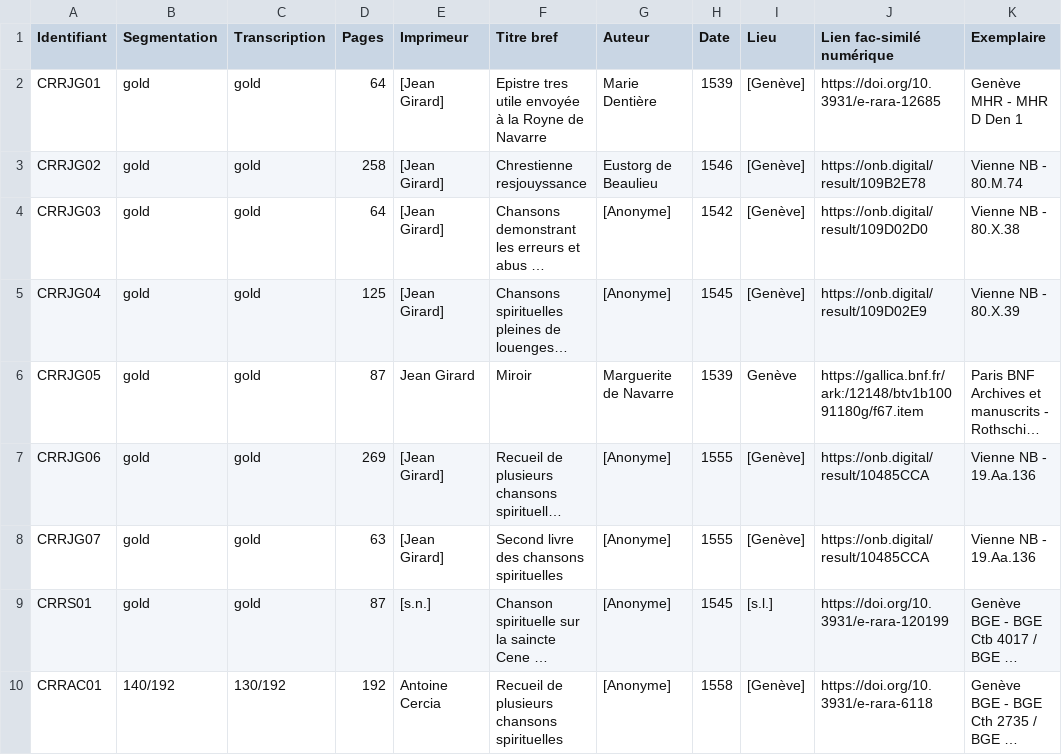
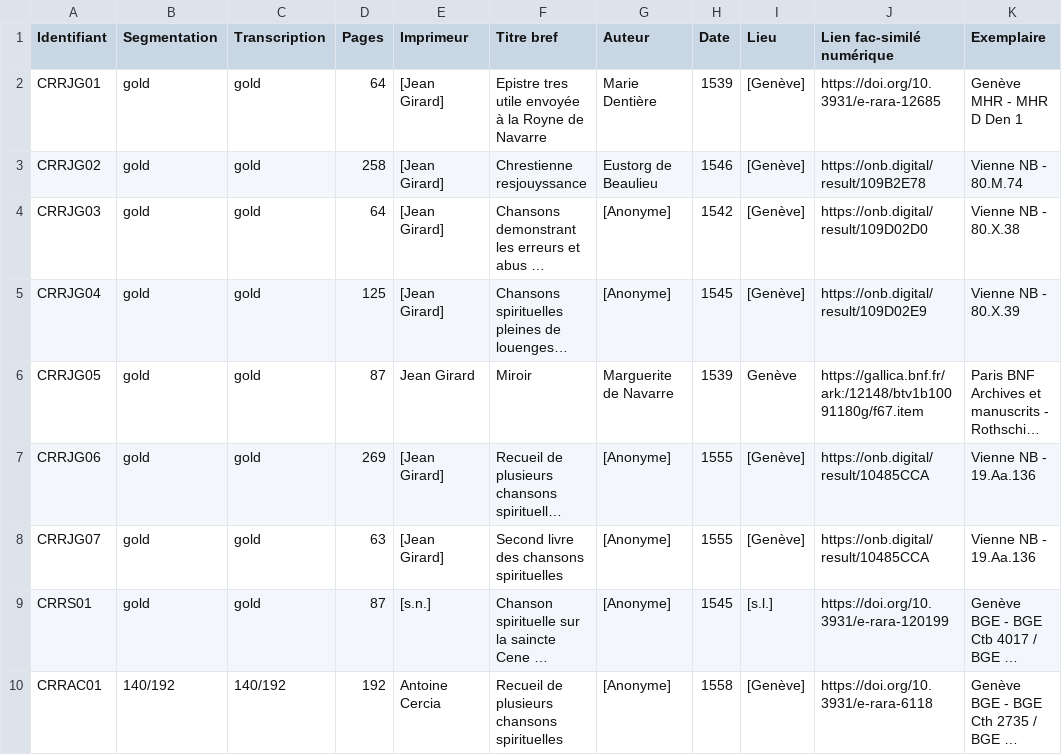
Before and after one commit to SETAFDH/SETAF-autres-romain, a CSV file: Table_CRR_autres_romain.csv, drawn as a sheet; only a part is shown; long unchanged cells end in …; the diff names each change by its address in the sheet, - before the commit and + after, or states it on an @@ line.

Commit message:
Fix CRRAC01 entry in Table_CRR_autres_romain.csv

```diff
--- a/Table_CRR_autres_romain.csv
+++ b/Table_CRR_autres_romain.csv
-C10 (Transcription): 130/192
+C10 (Transcription): 140/192
```
